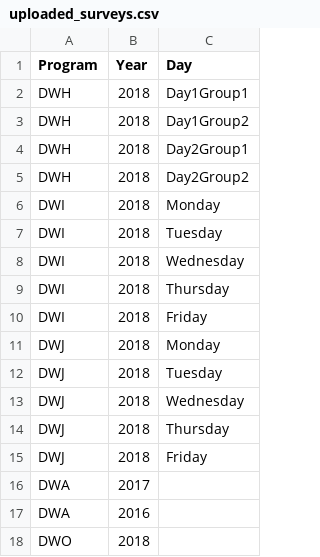
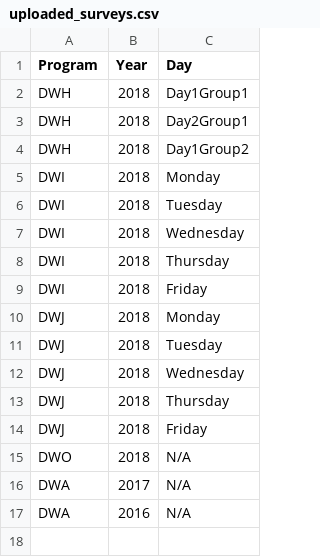
Before and after one commit to callumnelson95/data-wise, a CSV file: public/data/uploaded_surveys.csv, drawn as a sheet.

```diff
--- a/public/data/uploaded_surveys.csv
+++ b/public/data/uploaded_surveys.csv
@@ -2,5 +2,4 @@
 DWH,2018,Day1Group1
+DWH,2018,Day2Group1
 DWH,2018,Day1Group2
-DWH,2018,Day2Group1
-DWH,2018,Day2Group2
 DWI,2018,Monday
@@ -15,4 +14,4 @@ DWJ,2018,Thursday
 DWJ,2018,Friday
-DWA,2017,
-DWA,2016,
-DWO,2018,
+DWO,2018,N/A
+DWA,2017,N/A
+DWA,2016,N/A
```
Also changed, not shown: 2 other files.
